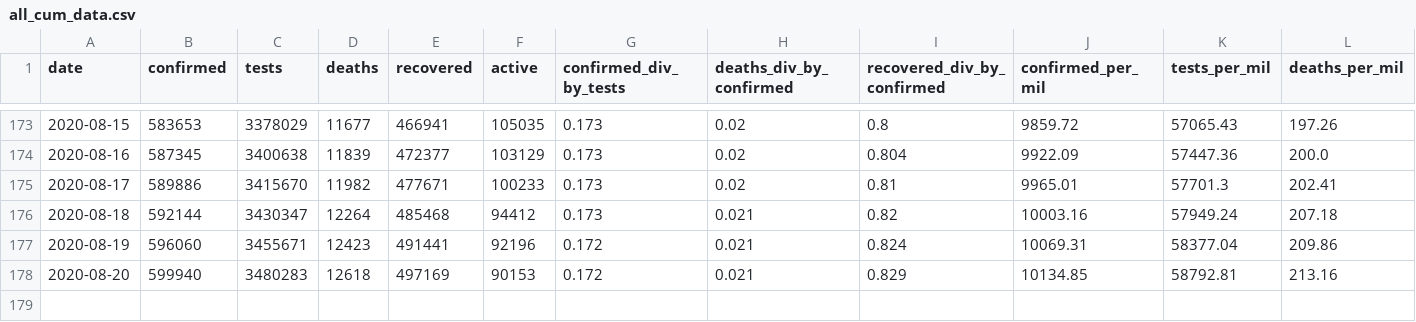
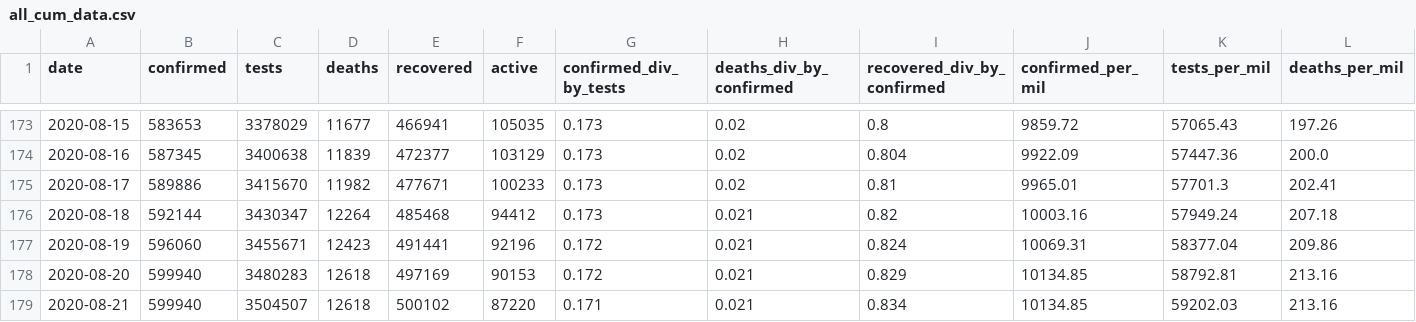
Before and after one commit to SimonRosen173/Covid19SAData, a CSV file: data/all_cum_data.csv, drawn as a sheet; only a part is shown, gaps mark what is left out; rows hold the shown columns only; the diff names each change by its address in the sheet, - before the commit and + after, or states it on an @@ line.

Commit message:
[auto] Data updated - 2020-08-23  8:01:06.32

```diff
--- a/data/all_cum_data.csv
+++ b/data/all_cum_data.csv
+row 179: 2020-08-21 | 599940 | 3504507 | 12618 | 500102 | 87220 | 0.171 | 0.021 | 0.834 | 10134.85 | 59202.03 | 213.16
```
Also changed, not shown: data/all_daily_data.csv, data/gen_data.csv, 32 other files.
